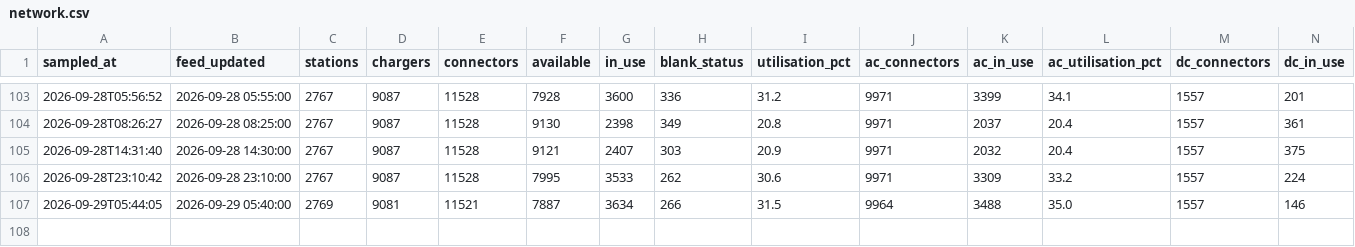
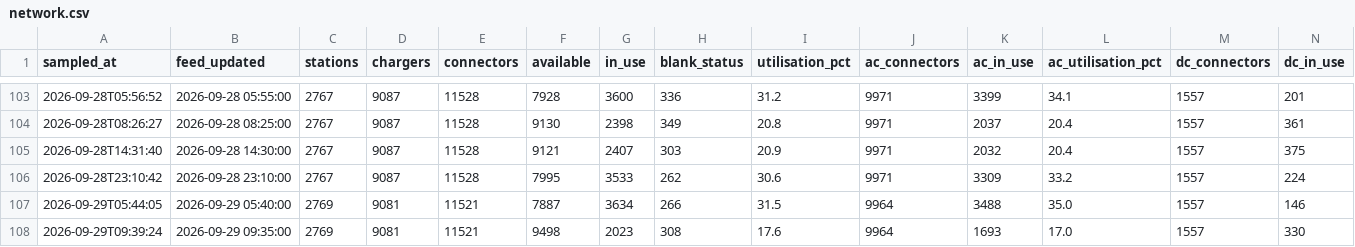
Before and after one commit to dhananajay-777/Singapore-EV-charging-Grid-predictor, a CSV file: data/utilisation/network.csv, drawn as a sheet; only a part is shown, gaps mark what is left out; rows hold the shown columns only; the diff names each change by its address in the sheet, - before the commit and + after, or states it on an @@ line.

```diff
--- a/data/utilisation/network.csv
+++ b/data/utilisation/network.csv
+row 108: 2026-09-29T09:39:24 | 2026-09-29 09:35:00 | 2769 | 9081 | 11521 | 9498 | 2023 | 308 | 17.6 | 9964 | 1693 | 17.0 | 1557 | 330
```
Also changed, not shown: data/utilisation/quality.csv, 5 other files.
